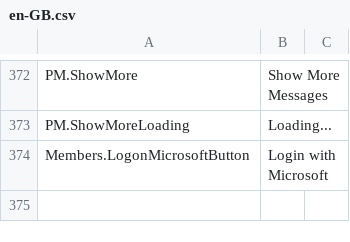
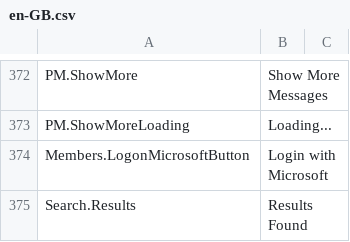
Before and after one commit to YodasMyDad/mvcforum, a CSV file: MVCForum.Website/Installer/en-GB.csv, drawn as a sheet; only a part is shown, gaps mark what is left out.

Commit message:
Show amount of search results found in search

```diff
--- a/MVCForum.Website/Installer/en-GB.csv
+++ b/MVCForum.Website/Installer/en-GB.csv
@@ -374 +374,2 @@ PM.ShowMoreLoading,Loading...
 Members.LogonMicrosoftButton,Login with Microsoft
+Search.Results,Results Found
```
Also changed, not shown: 1 other file.
